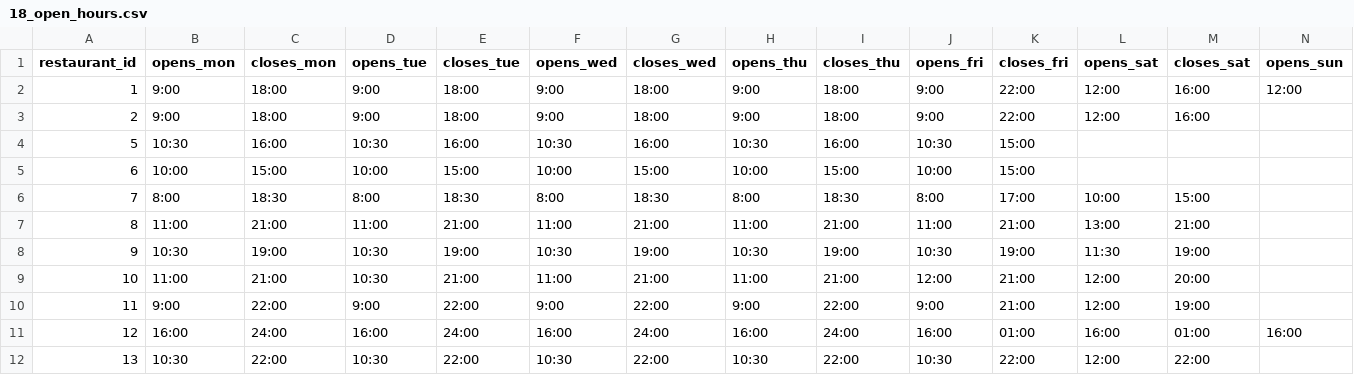
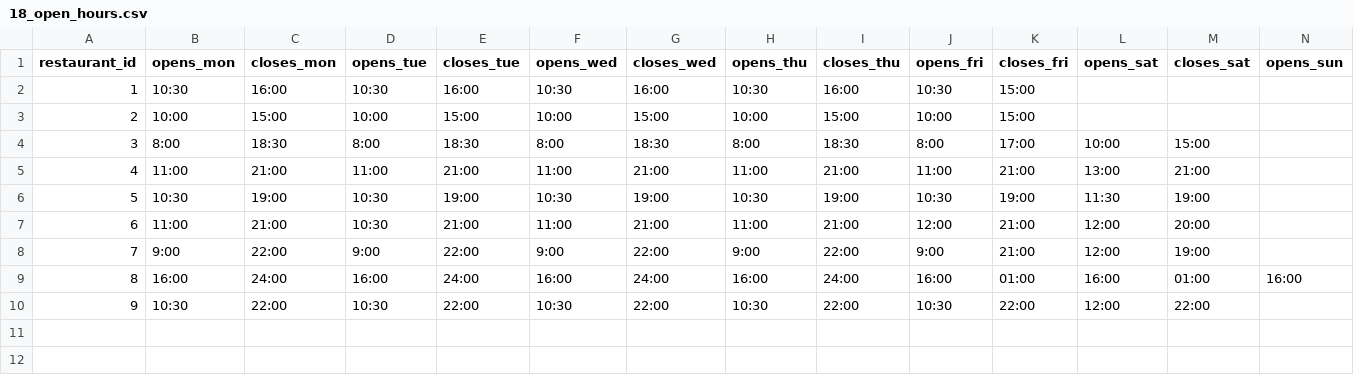
Before and after one commit to tlapana/sipuliton, a CSV file: services/postgres/mock_data/18_open_hours.csv, drawn as a sheet; only a part is shown; removed rows and columns are numbered as before the commit, all else as after; rows hold the shown columns only; the diff names each change by its address in the sheet, - before the commit and + after, or states it on an @@ line.

```diff
--- a/services/postgres/mock_data/18_open_hours.csv
+++ b/services/postgres/mock_data/18_open_hours.csv
-row 2: 1 | 9:00 | 18:00 | 9:00 | 18:00 | 9:00 | 18:00 | 9:00 | 18:00 | 9:00 | 22:00 | 12:00 | 16:00 | 12:00
-row 3: 2 | 9:00 | 18:00 | 9:00 | 18:00 | 9:00 | 18:00 | 9:00 | 18:00 | 9:00 | 22:00 | 12:00 | 16:00
-A2 (restaurant_id): 5
+A2 (restaurant_id): 1
-A3 (restaurant_id): 6
+A3 (restaurant_id): 2
-A4 (restaurant_id): 7
+A4 (restaurant_id): 3
-A5 (restaurant_id): 8
+A5 (restaurant_id): 4
-A6 (restaurant_id): 9
+A6 (restaurant_id): 5
-A7 (restaurant_id): 10
+A7 (restaurant_id): 6
-A8 (restaurant_id): 11
+A8 (restaurant_id): 7
-A9 (restaurant_id): 12
+A9 (restaurant_id): 8
-A10 (restaurant_id): 13
+A10 (restaurant_id): 9
```
Also changed, not shown: services/postgres/mock_data/17_restaurant.csv, 1 other file.
